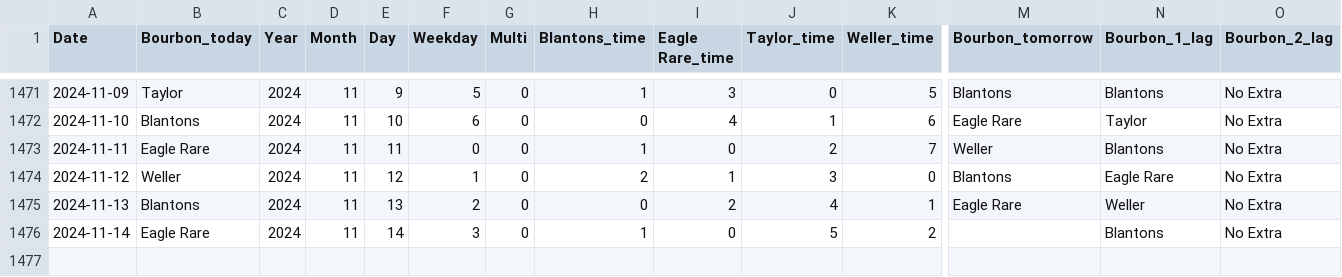
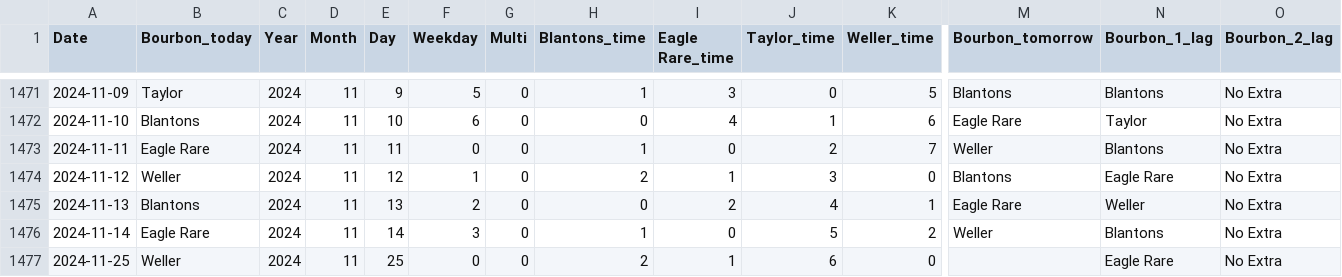
Before and after one commit to treywood10/BTB_Project, a CSV file: bourbon_data.csv, drawn as a sheet; only a part is shown, gaps mark what is left out; rows hold the shown columns only; the diff names each change by its address in the sheet, - before the commit and + after, or states it on an @@ line.

Commit message:
update data

```diff
--- a/bourbon_data.csv
+++ b/bourbon_data.csv
-M1476 (Bourbon_tomorrow): (empty)
+M1476 (Bourbon_tomorrow): Weller
+row 1477: 2024-11-25 | Weller | 2024 | 11 | 25 | 0 | 0 | 2 | 1 | 6 | 0 |  | Eagle Rare | No Extra
```
Also changed, not shown: historical_model_comparisons.csv, 3 other files.
